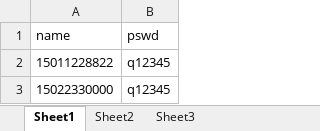
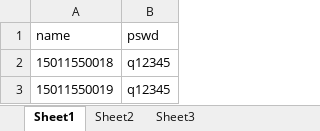
Before and after one commit to SZwoxin/JRLtestdemo, an Excel workbook: Data-Driven/Login_data.xlsx, sheet Sheet1, drawn as a sheet; values as stored, in another font and other column widths than the file's, no borders; the diff names each change by its address in the sheet, - before the commit and + after, or states it on an @@ line.

```diff
--- a/Data-Driven/Login_data.xlsx (sheet Sheet1)
+++ b/Data-Driven/Login_data.xlsx (sheet Sheet1)
-A2 (name): 15011228822
+A2 (name): 15011550018
-A3 (name): 15022330000
+A3 (name): 15011550019
```
Also changed, not shown: 7 other files.
